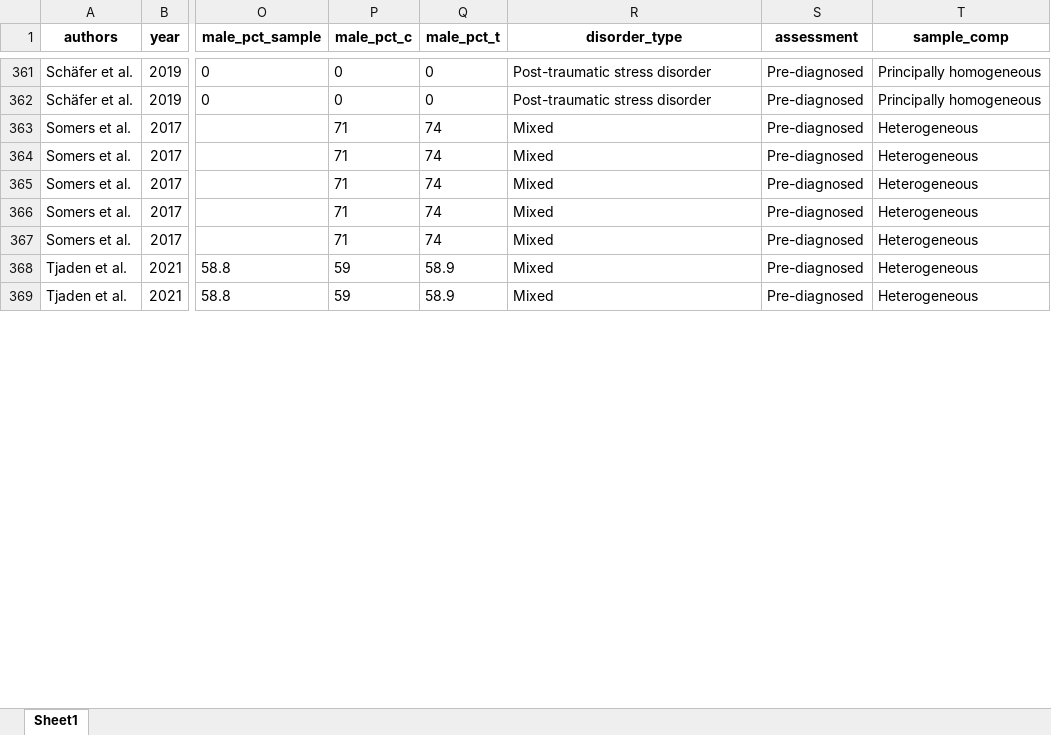
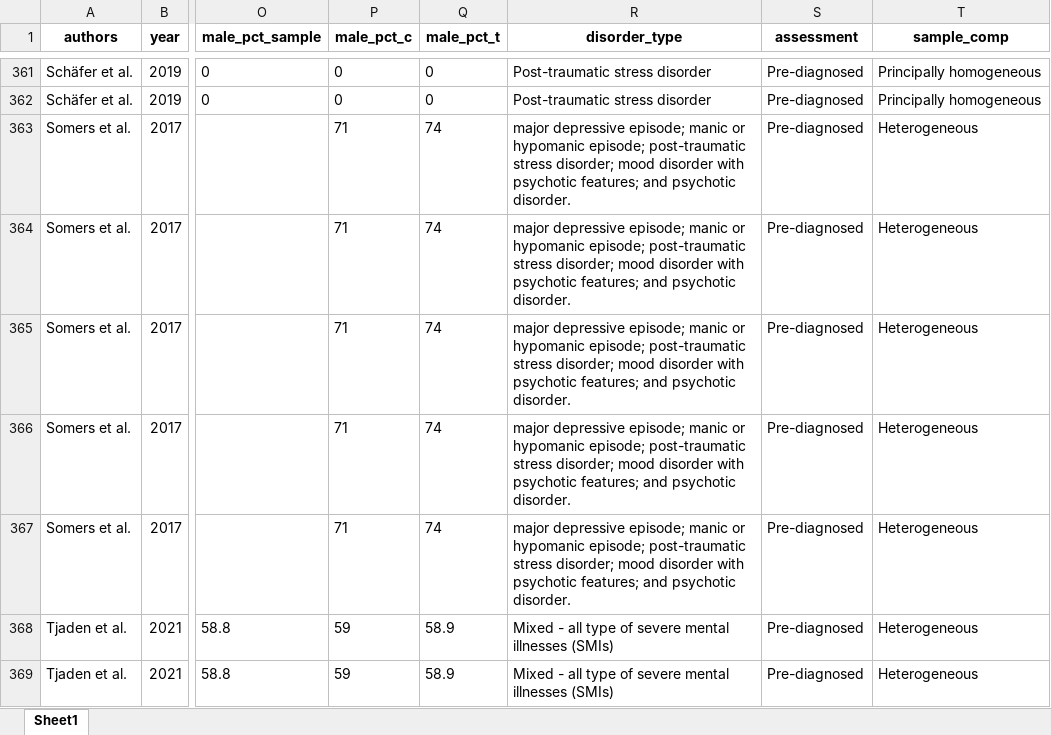
Before and after one commit to MikkelVembye/Group-based-interventions, an Excel workbook: Group-based interventions data.xlsx, sheet Sheet1, drawn as a sheet; only a part is shown, gaps mark what is left out; values as stored, in another font and other column widths than the file's, no borders; the diff covers the shown part only; the diff names each change by its address in the sheet, - before the commit and + after, or states it on an @@ line.

```diff
--- a/Group-based interventions data.xlsx (sheet Sheet1)
+++ b/Group-based interventions data.xlsx (sheet Sheet1)
-R363:R367 (disorder_type): Mixed
+R363:R367 (disorder_type): major depressive episode; manic or hypomanic episode; post-traumatic stress disorder; mood disorder with psychotic features; and psychotic disorder.
-R368:R369 (disorder_type): Mixed
+R368:R369 (disorder_type): Mixed - all type of severe mental illnesses (SMIs)
```
Also changed, not shown: 30 edited cells elsewhere in this sheet, ES calc/Descriptive coding scheme for group-based interventions (data).xlsx, 20 other files.
